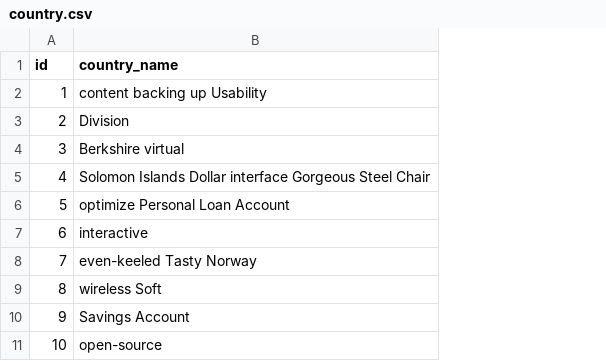
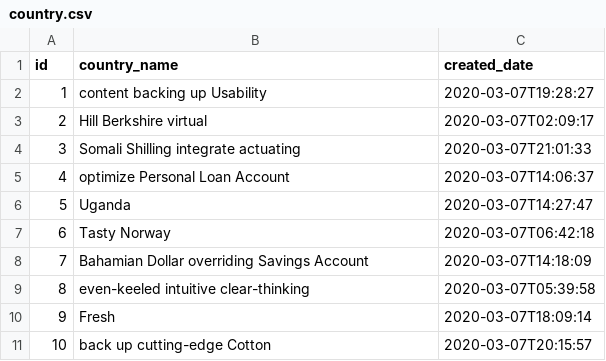
Before and after one commit to henrique-barreto/jhipsterCrudWithFilter, a CSV file: src/main/resources/config/liquibase/fake-data/country.csv, drawn as a sheet; the diff names each change by its address in the sheet, - before the commit and + after, or states it on an @@ line.

```diff
--- a/src/main/resources/config/liquibase/fake-data/country.csv
+++ b/src/main/resources/config/liquibase/fake-data/country.csv
+column C (created_date), rows 2-11: 2020-03-07T19:28:27 | 2020-03-07T02:09:17 | 2020-03-07T21:01:33 | 2020-03-07T14:06:37 | 2020-03-07T14:27:47 | 2020-03-07T06:42:18 | 2020-03-07T14:18:09 | 2020-03-07T05:39:58 | 2020-03-07T18:09:14 | 2020-03-07T20:15:57
-B3 (country_name): Division
+B3 (country_name): Hill Berkshire virtual
-B4 (country_name): Berkshire virtual
+B4 (country_name): Somali Shilling integrate actuating
-B5 (country_name): Solomon Islands Dollar interface Gorgeous Steel Chair
+B5 (country_name): optimize Personal Loan Account
-B6 (country_name): optimize Personal Loan Account
+B6 (country_name): Uganda
-B7 (country_name): interactive
+B7 (country_name): Tasty Norway
-B8 (country_name): even-keeled Tasty Norway
+B8 (country_name): Bahamian Dollar overriding Savings Account
-B9 (country_name): wireless Soft
+B9 (country_name): even-keeled intuitive clear-thinking
-B10 (country_name): Savings Account
+B10 (country_name): Fresh
-B11 (country_name): open-source
+B11 (country_name): back up cutting-edge Cotton
```
Also changed, not shown: 11 other files.
